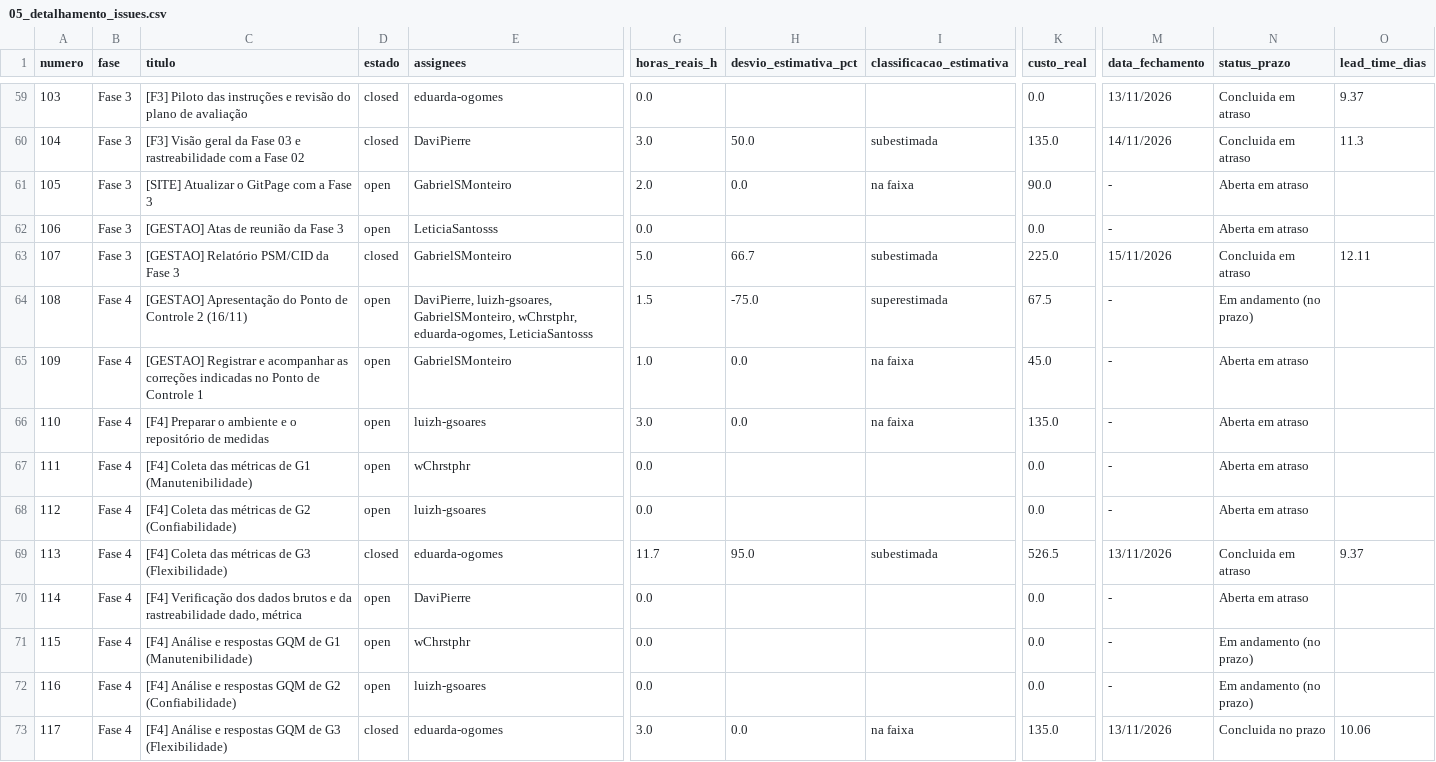
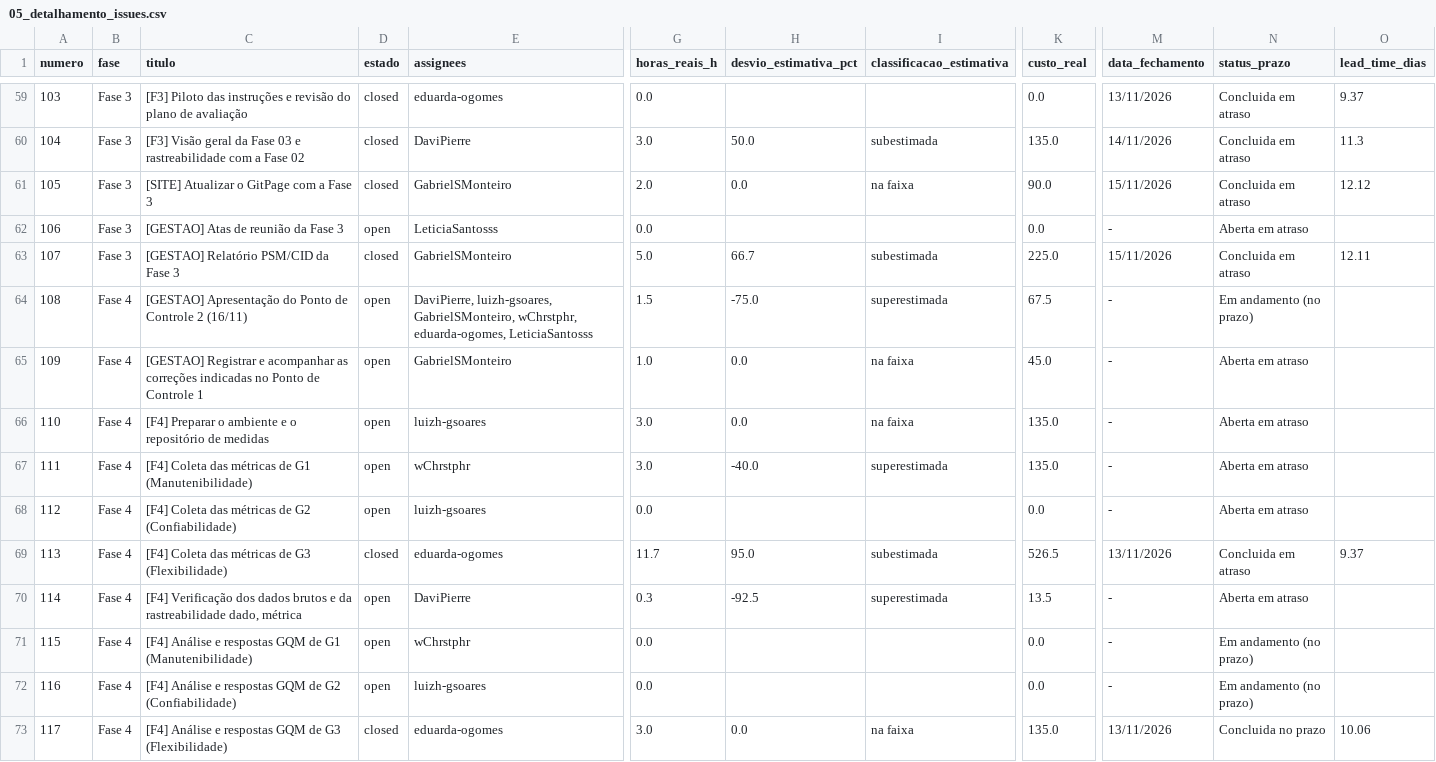
Before and after one commit to FCTE-Qualidade-de-Software-1/2026-2_T02_KAREN_JONES, a CSV file: dados/gestao/05_detalhamento_issues.csv, drawn as a sheet; only a part is shown, gaps mark what is left out; the diff names each change by its address in the sheet, - before the commit and + after, or states it on an @@ line.

```diff
--- a/dados/gestao/05_detalhamento_issues.csv
+++ b/dados/gestao/05_detalhamento_issues.csv
-D61 (estado): open
+D61 (estado): closed
-M61 (data_fechamento): -
+M61 (data_fechamento): 15/11/2026
-N61 (status_prazo): Aberta em atraso
+N61 (status_prazo): Concluida em atraso
-O61 (lead_time_dias): (empty)
+O61 (lead_time_dias): 12.12
-G67 (horas_reais_h): 0.0
+G67 (horas_reais_h): 3.0
-H67 (desvio_estimativa_pct): (empty)
+H67 (desvio_estimativa_pct): -40.0
-I67 (classificacao_estimativa): (empty)
+I67 (classificacao_estimativa): superestimada
-K67 (custo_real): 0.0
+K67 (custo_real): 135.0
-G70 (horas_reais_h): 0.0
+G70 (horas_reais_h): 0.3
-H70 (desvio_estimativa_pct): (empty)
+H70 (desvio_estimativa_pct): -92.5
-I70 (classificacao_estimativa): (empty)
+I70 (classificacao_estimativa): superestimada
-K70 (custo_real): 0.0
+K70 (custo_real): 13.5
```
Also changed, not shown: dados/gestao/02_calendario_e_progresso_fases.csv, dados/gestao/04_contribuicao_individual.csv, 25 other files.
